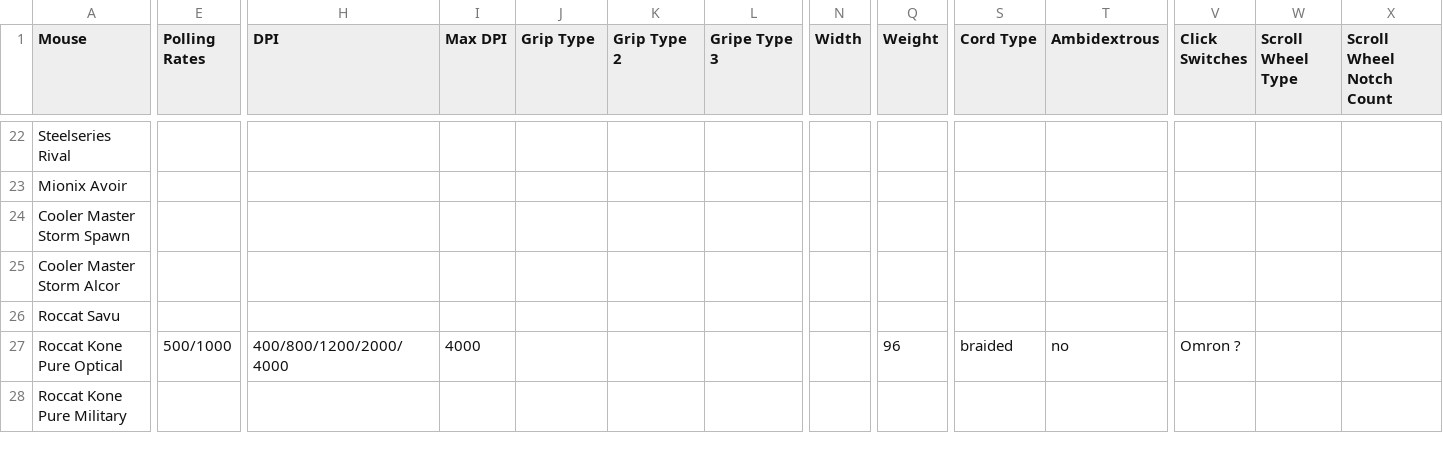
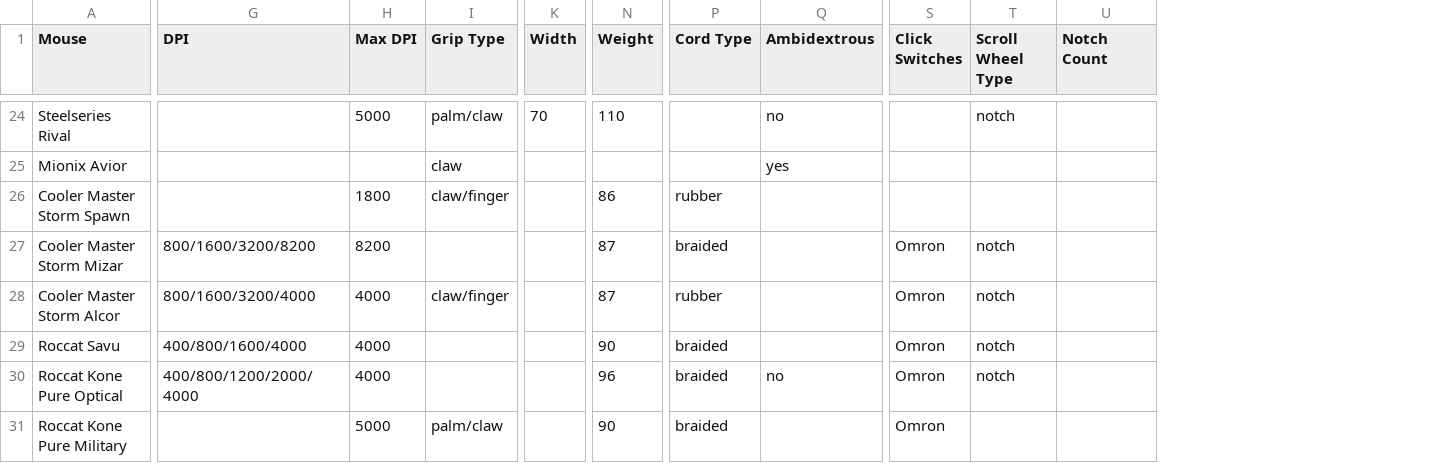
Before and after one commit to cgm616/mice, a CSV file: data.csv, drawn as a sheet; only a part is shown, gaps mark what is left out; removed rows and columns are numbered as before the commit, all else as after; rows hold the shown columns only; the diff covers the shown part only; the diff names each change by its address in the sheet, - before the commit and + after, or states it on an @@ line.

```diff
--- a/data.csv
+++ b/data.csv
-column E (Polling Rates), row 27: 500/1000
-column K (Grip Type 2), empty
-column L (Gripe Type 3), empty
-U1: Scroll Wheel Notch Count
+U1: Notch Count
-H24 (Max DPI): (empty)
+H24 (Max DPI): 5000
-I24 (Grip Type): (empty)
+I24 (Grip Type): palm/claw
-K24 (Width): (empty)
+K24 (Width): 70
-N24 (Weight): (empty)
+N24 (Weight): 110
-Q24 (Ambidextrous): (empty)
+Q24 (Ambidextrous): no
-T24 (Scroll Wheel Type): (empty)
+T24 (Scroll Wheel Type): notch
-A25 (Mouse): Mionix Avoir
+A25 (Mouse): Mionix Avior
-I25 (Grip Type): (empty)
+I25 (Grip Type): claw
-Q25 (Ambidextrous): (empty)
+Q25 (Ambidextrous): yes
-H26 (Max DPI): (empty)
+H26 (Max DPI): 1800
-I26 (Grip Type): (empty)
+I26 (Grip Type): claw/finger
-N26 (Weight): (empty)
+N26 (Weight): 86
-P26 (Cord Type): (empty)
+P26 (Cord Type): rubber
+row 27: Cooler Master Storm Mizar | 800/1600/3200/8200 | 8200 |  |  | 87 | braided |  | Omron | notch
-G28 (DPI): (empty)
+G28 (DPI): 800/1600/3200/4000
-H28:H29 (Max DPI): (empty)
+H28:H29 (Max DPI): 4000
-I28 (Grip Type): (empty)
+I28 (Grip Type): claw/finger
-N28 (Weight): (empty)
+N28 (Weight): 87
-P28 (Cord Type): (empty)
+P28 (Cord Type): rubber
-S28:S29 (Click Switches): (empty)
+S28:S29 (Click Switches): Omron
-T28:T30 (Scroll Wheel Type): (empty)
+T28:T30 (Scroll Wheel Type): notch
-G29 (DPI): (empty)
+G29 (DPI): 400/800/1600/4000
-N29 (Weight): (empty)
+N29 (Weight): 90
-P29 (Cord Type): (empty)
+P29 (Cord Type): braided
-S30 (Click Switches): Omron ?
+S30 (Click Switches): Omron
-H31 (Max DPI): (empty)
+H31 (Max DPI): 5000
-I31 (Grip Type): (empty)
+I31 (Grip Type): palm/claw
-N31 (Weight): (empty)
+N31 (Weight): 90
-P31 (Cord Type): (empty)
+P31 (Cord Type): braided
-S31 (Click Switches): (empty)
+S31 (Click Switches): Omron
```
Also changed, not shown: 2 added rows and 72 edited cells elsewhere in this file.
